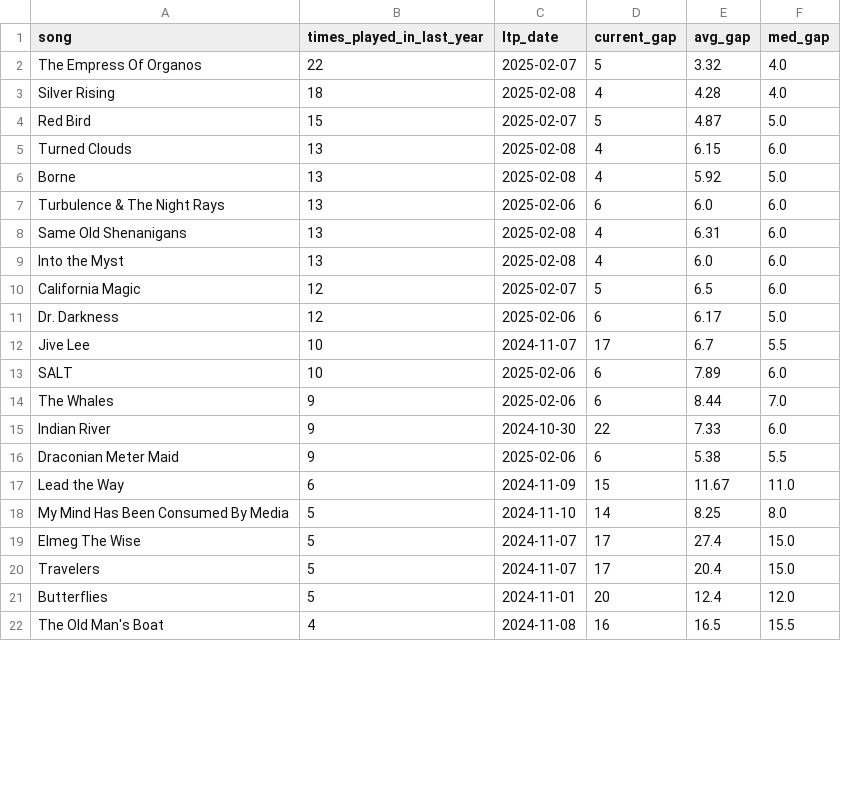
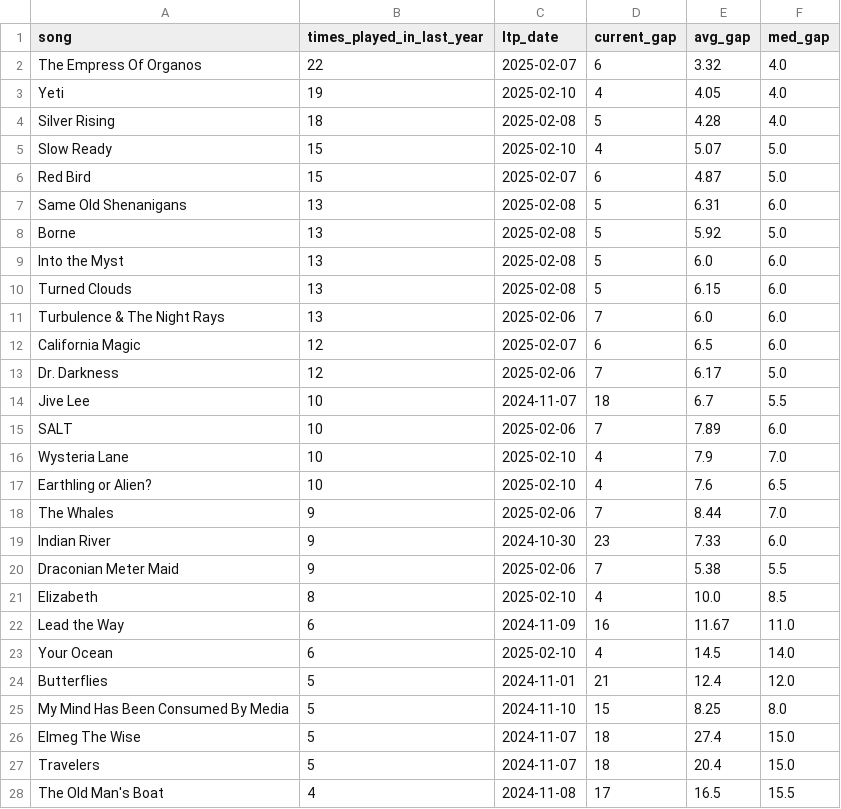
Before and after one commit to connorkitchings/Concerts, a CSV file: Data/Goose/Predictions/ricks_notebook.csv, drawn as a sheet; only a part is shown; the diff covers the shown part only.

```diff
--- a/Data/Goose/Predictions/ricks_notebook.csv
+++ b/Data/Goose/Predictions/ricks_notebook.csv
@@ -1,22 +1,28 @@
 song,times_played_in_last_year,ltp_date,current_gap,avg_gap,med_gap
-The Empress Of Organos,22,2025-02-07,5,3.32,4.0
-Silver Rising,18,2025-02-08,4,4.28,4.0
-Red Bird,15,2025-02-07,5,4.87,5.0
-Turned Clouds,13,2025-02-08,4,6.15,6.0
-Borne,13,2025-02-08,4,5.92,5.0
-Turbulence & The Night Rays,13,2025-02-06,6,6.0,6.0
-Same Old Shenanigans,13,2025-02-08,4,6.31,6.0
-Into the Myst,13,2025-02-08,4,6.0,6.0
-California Magic,12,2025-02-07,5,6.5,6.0
-Dr. Darkness,12,2025-02-06,6,6.17,5.0
-Jive Lee,10,2024-11-07,17,6.7,5.5
-SALT,10,2025-02-06,6,7.89,6.0
-The Whales,9,2025-02-06,6,8.44,7.0
-Indian River,9,2024-10-30,22,7.33,6.0
-Draconian Meter Maid,9,2025-02-06,6,5.38,5.5
-Lead the Way,6,2024-11-09,15,11.67,11.0
-My Mind Has Been Consumed By Media,5,2024-11-10,14,8.25,8.0
-Elmeg The Wise,5,2024-11-07,17,27.4,15.0
-Travelers,5,2024-11-07,17,20.4,15.0
-Butterflies,5,2024-11-01,20,12.4,12.0
-The Old Man's Boat,4,2024-11-08,16,16.5,15.5
+The Empress Of Organos,22,2025-02-07,6,3.32,4.0
+Yeti,19,2025-02-10,4,4.05,4.0
+Silver Rising,18,2025-02-08,5,4.28,4.0
+Slow Ready,15,2025-02-10,4,5.07,5.0
+Red Bird,15,2025-02-07,6,4.87,5.0
+Same Old Shenanigans,13,2025-02-08,5,6.31,6.0
+Borne,13,2025-02-08,5,5.92,5.0
+Into the Myst,13,2025-02-08,5,6.0,6.0
+Turned Clouds,13,2025-02-08,5,6.15,6.0
+Turbulence & The Night Rays,13,2025-02-06,7,6.0,6.0
+California Magic,12,2025-02-07,6,6.5,6.0
+Dr. Darkness,12,2025-02-06,7,6.17,5.0
+Jive Lee,10,2024-11-07,18,6.7,5.5
+SALT,10,2025-02-06,7,7.89,6.0
+Wysteria Lane,10,2025-02-10,4,7.9,7.0
+Earthling or Alien?,10,2025-02-10,4,7.6,6.5
+The Whales,9,2025-02-06,7,8.44,7.0
+Indian River,9,2024-10-30,23,7.33,6.0
+Draconian Meter Maid,9,2025-02-06,7,5.38,5.5
+Elizabeth,8,2025-02-10,4,10.0,8.5
+Lead the Way,6,2024-11-09,16,11.67,11.0
+Your Ocean,6,2025-02-10,4,14.5,14.0
+Butterflies,5,2024-11-01,21,12.4,12.0
+My Mind Has Been Consumed By Media,5,2024-11-10,15,8.25,8.0
+Elmeg The Wise,5,2024-11-07,18,27.4,15.0
+Travelers,5,2024-11-07,18,20.4,15.0
+The Old Man's Boat,4,2024-11-08,17,16.5,15.5
```
Also changed, not shown: 9 added rows, 9 removed rows and 7 edited cells elsewhere in this file, Data/Phish/From Web/showdata.csv, Data/Phish/Predictions/treys_notebook.csv, 21 other files.
